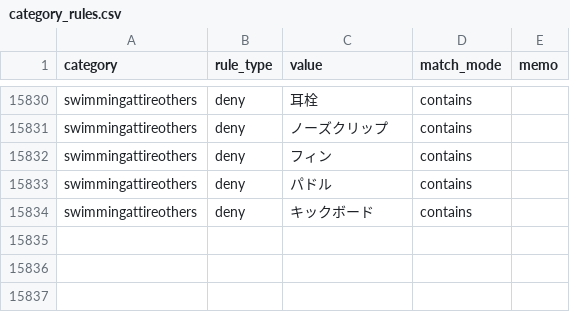
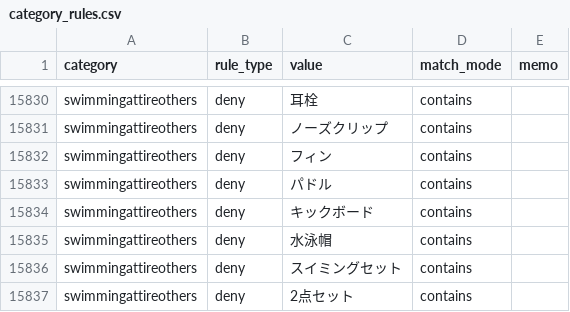
Before and after one commit to dreamcollect-lab/amazon_shopee_system, a CSV file: input/category_rules.csv, drawn as a sheet; only a part is shown, gaps mark what is left out.

Commit message:
Update category_rules.csv

```diff
--- a/input/category_rules.csv
+++ b/input/category_rules.csv
@@ -15834 +15834,4 @@ swimmingattireothers,deny,パドル,contains,
 swimmingattireothers,deny,キックボード,contains,
+swimmingattireothers,deny,水泳帽,contains,
+swimmingattireothers,deny,スイミングセット,contains,
+swimmingattireothers,deny,2点セット,contains,
```
